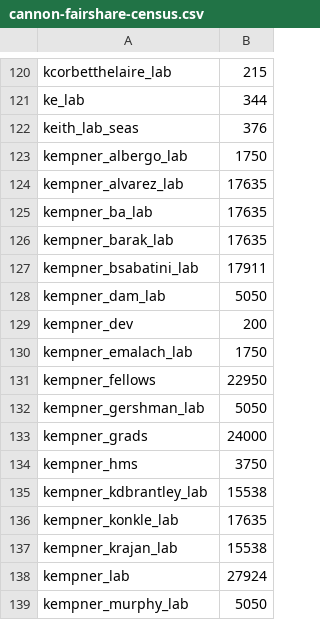
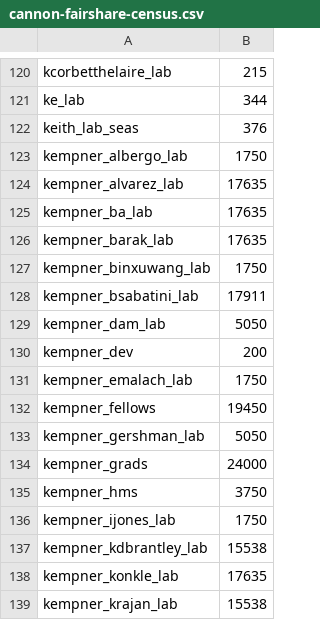
Before and after one commit to fasrc/slurm-scripts, a CSV file: fairshare/cannon/cannon-fairshare-census.csv, drawn as a sheet; only a part is shown, gaps mark what is left out; the shorter side is filled out with more unchanged rows.

Commit message:
Adding binxuwang and ijones kempner labs.

```diff
--- a/fairshare/cannon/cannon-fairshare-census.csv
+++ b/fairshare/cannon/cannon-fairshare-census.csv
@@ -126,2 +126,3 @@ kempner_ba_lab,17635
 kempner_barak_lab,17635
+kempner_binxuwang_lab,1750
 kempner_bsabatini_lab,17911
@@ -130,3 +131,3 @@ kempner_dev,200
 kempner_emalach_lab,1750
-kempner_fellows,22950
+kempner_fellows,19450
 kempner_gershman_lab,5050
@@ -134,2 +135,3 @@ kempner_grads,24000
 kempner_hms,3750
+kempner_ijones_lab,1750
 kempner_kdbrantley_lab,15538
```
Also changed, not shown: 1 other file.
